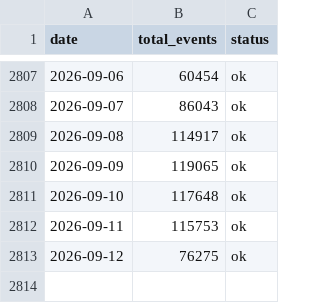
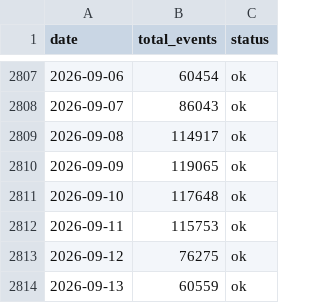
Before and after one commit to fatc4w/Maritime-Tensions-Index, a CSV file: data/daily_totals.csv, drawn as a sheet; only a part is shown, gaps mark what is left out.

```diff
--- a/data/daily_totals.csv
+++ b/data/daily_totals.csv
@@ -2813 +2813,2 @@ date,total_events,status
 2026-09-12,76275,ok
+2026-09-13,60559,ok
```
Also changed, not shown: data/mti_data.csv.
